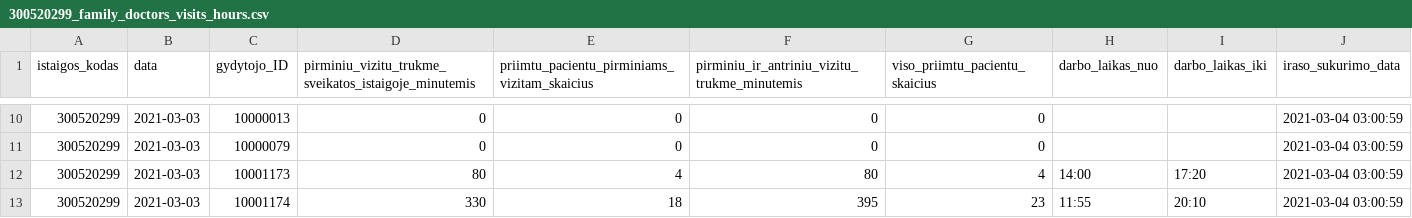
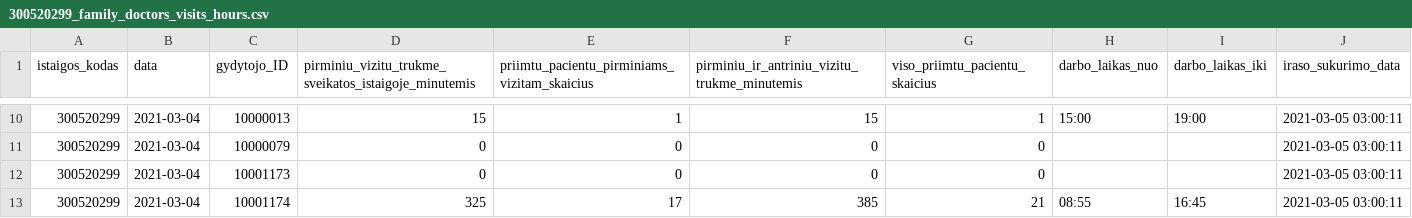
Before and after one commit to vilnius/VRMMC, a CSV file: 300520299_family_doctors_visits_hours.csv, drawn as a sheet; only a part is shown, gaps mark what is left out; the diff covers the shown part only.

```diff
--- a/300520299_family_doctors_visits_hours.csv
+++ b/300520299_family_doctors_visits_hours.csv
@@ -10,4 +10,4 @@ istaigos_kodas;data;gydytojo_ID;pirminiu_vizitu_trukme_sveikatos_istaigoje_minut
-300520299;2021-03-03;10000013;0;0;0;0;;;2021-03-04 03:00:59
-300520299;2021-03-03;10000079;0;0;0;0;;;2021-03-04 03:00:59
-300520299;2021-03-03;10001173;80;4;80;4;14:00;17:20;2021-03-04 03:00:59
-300520299;2021-03-03;10001174;330;18;395;23;11:55;20:10;2021-03-04 03:00:59
+300520299;2021-03-04;10000013;15;1;15;1;15:00;19:00;2021-03-05 03:00:11
+300520299;2021-03-04;10000079;0;0;0;0;;;2021-03-05 03:00:11
+300520299;2021-03-04;10001173;0;0;0;0;;;2021-03-05 03:00:11
+300520299;2021-03-04;10001174;325;17;385;21;08:55;16:45;2021-03-05 03:00:11
```
Also changed, not shown: 41 edited cells elsewhere in this file.
